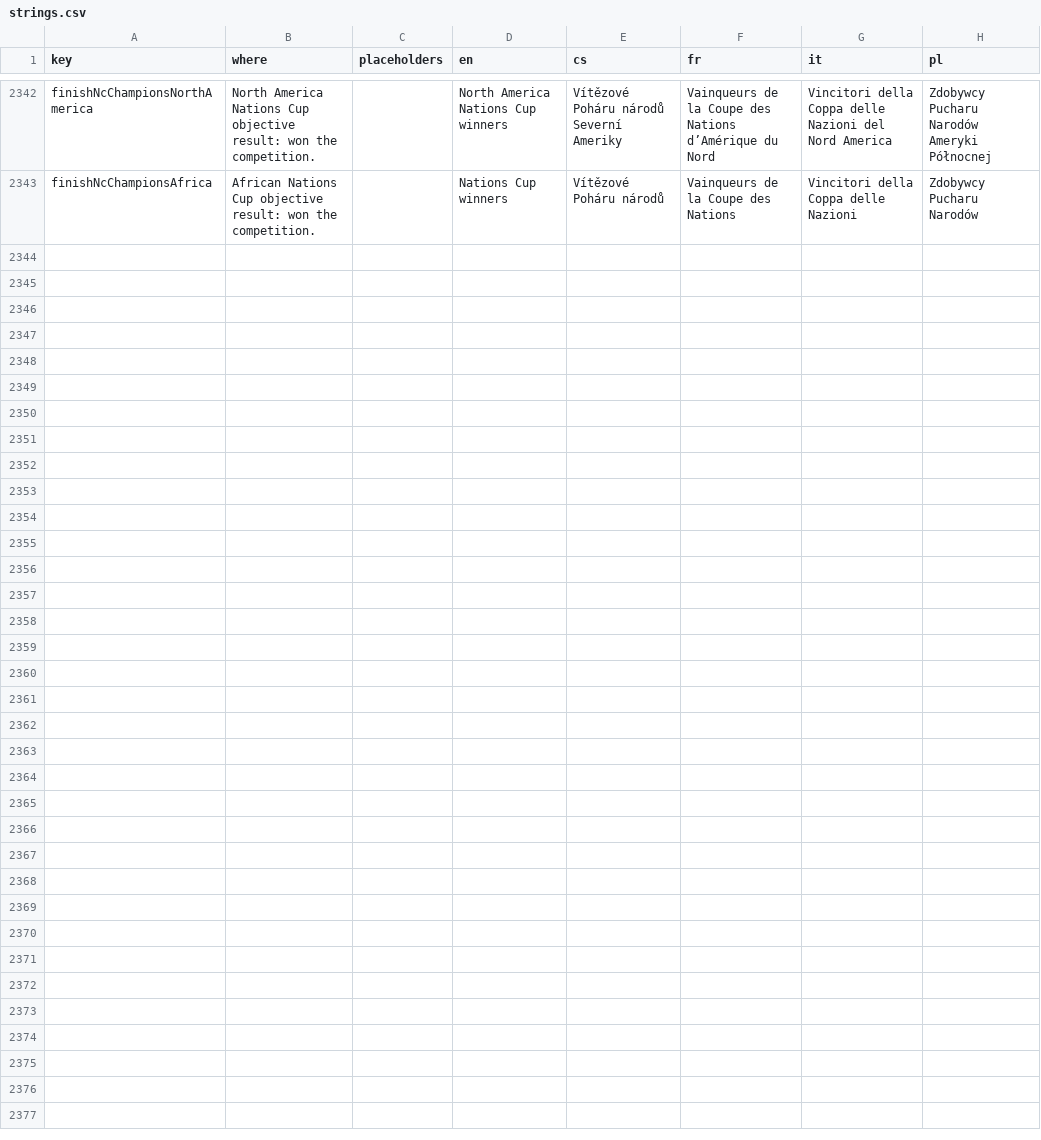
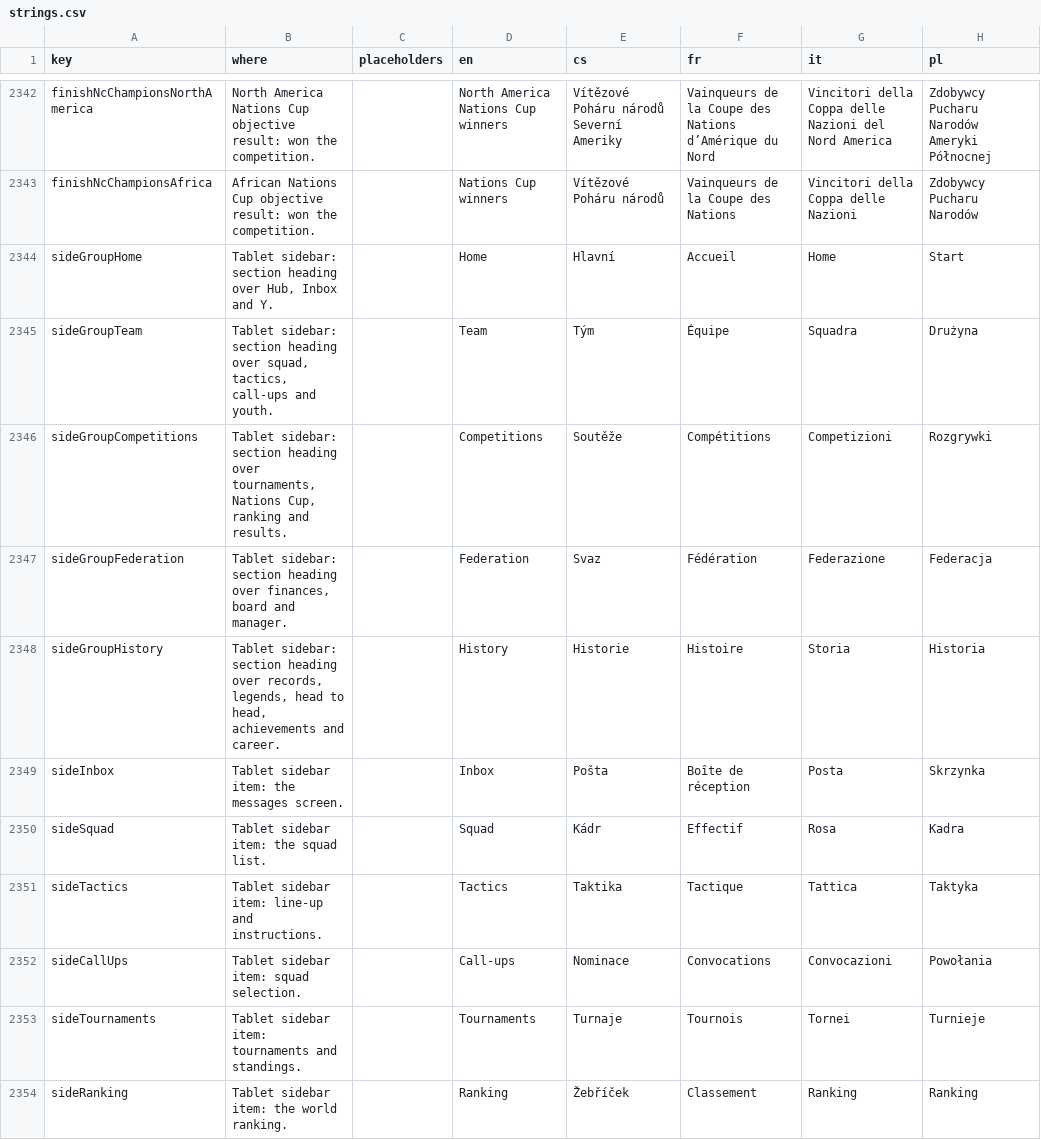
Before and after one commit to Kapsid/fnm26, a CSV file: copy/strings.csv, drawn as a sheet; only a part is shown, gaps mark what is left out; the diff covers the shown part only.

```diff
--- a/copy/strings.csv
+++ b/copy/strings.csv
@@ -2343 +2343,12 @@ finishNcChampionsNorthAmerica,North America Nations Cup objective result: won th
 finishNcChampionsAfrica,African Nations Cup objective result: won the competition.,,Nations Cup winners,Vítězové Poháru národů,Vainqueurs de la Coupe des Nations,Vincitori della Coppa delle Nazioni,Zdobywcy Pucharu Narodów
+sideGroupHome,"Tablet sidebar: section heading over Hub, Inbox and Y.",,Home,Hlavní,Accueil,Home,Start
+sideGroupTeam,"Tablet sidebar: section heading over squad, tactics, call-ups and youth.",,Team,Tým,Équipe,Squadra,Drużyna
+sideGroupCompetitions,"Tablet sidebar: section heading over tournaments, Nations Cup, ranking and results.",,Competitions,Soutěže,Compétitions,Competizioni,Rozgrywki
+sideGroupFederation,"Tablet sidebar: section heading over finances, board and manager.",,Federation,Svaz,Fédération,Federazione,Federacja
+sideGroupHistory,"Tablet sidebar: section heading over records, legends, head to head, achievements and career.",,History,Historie,Histoire,Storia,Historia
+sideInbox,Tablet sidebar item: the messages screen.,,Inbox,Pošta,Boîte de réception,Posta,Skrzynka
+sideSquad,Tablet sidebar item: the squad list.,,Squad,Kádr,Effectif,Rosa,Kadra
+sideTactics,Tablet sidebar item: line-up and instructions.,,Tactics,Taktika,Tactique,Tattica,Taktyka
+sideCallUps,Tablet sidebar item: squad selection.,,Call-ups,Nominace,Convocations,Convocazioni,Powołania
+sideTournaments,Tablet sidebar item: tournaments and standings.,,Tournaments,Turnaje,Tournois,Tornei,Turnieje
+sideRanking,Tablet sidebar item: the world ranking.,,Ranking,Žebříček,Classement,Ranking,Ranking
```
Also changed, not shown: 11 added rows elsewhere in this file, 11 other files.
